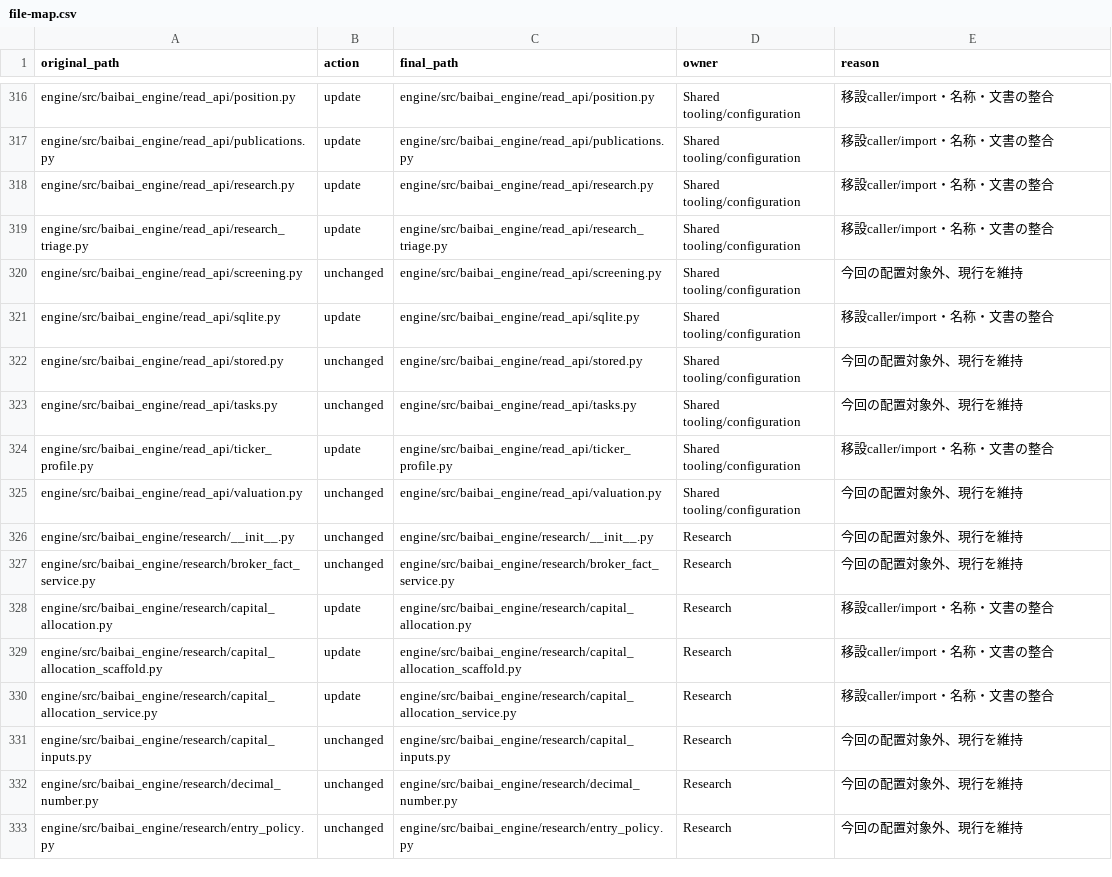
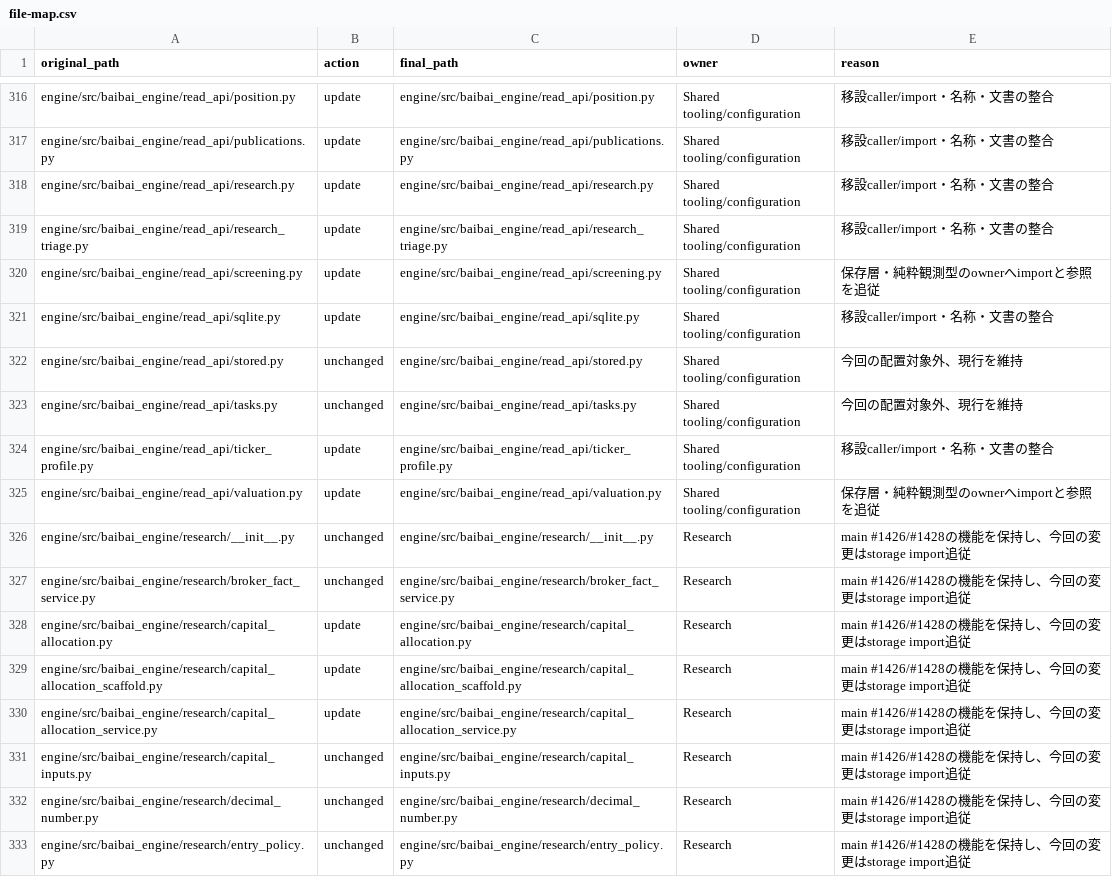
Before and after one commit to koumatsumoto/baibai-loop, a CSV file: reports/studies/2026-10-12-external-assessment-storage-layout/file-map.csv, drawn as a sheet; only a part is shown, gaps mark what is left out; the diff covers the shown part only.

```diff
--- a/reports/studies/2026-10-12-external-assessment-storage-layout/file-map.csv
+++ b/reports/studies/2026-10-12-external-assessment-storage-layout/file-map.csv
@@ -319,3 +319,3 @@ engine/src/baibai_engine/read_api/research.py,update,engine/src/baibai_engine/re
 engine/src/baibai_engine/read_api/research_triage.py,update,engine/src/baibai_engine/read_api/research_triage.py,Shared tooling/configuration,移設caller/import・名称・文書の整合
-engine/src/baibai_engine/read_api/screening.py,unchanged,engine/src/baibai_engine/read_api/screening.py,Shared tooling/configuration,今回の配置対象外、現行を維持
+engine/src/baibai_engine/read_api/screening.py,update,engine/src/baibai_engine/read_api/screening.py,Shared tooling/configuration,保存層・純粋観測型のownerへimportと参照を追従
 engine/src/baibai_engine/read_api/sqlite.py,update,engine/src/baibai_engine/read_api/sqlite.py,Shared tooling/configuration,移設caller/import・名称・文書の整合
@@ -324,10 +324,10 @@ engine/src/baibai_engine/read_api/tasks.py,unchanged,engine/src/baibai_engine/re
 engine/src/baibai_engine/read_api/ticker_profile.py,update,engine/src/baibai_engine/read_api/ticker_profile.py,Shared tooling/configuration,移設caller/import・名称・文書の整合
-engine/src/baibai_engine/read_api/valuation.py,unchanged,engine/src/baibai_engine/read_api/valuation.py,Shared tooling/configuration,今回の配置対象外、現行を維持
-engine/src/baibai_engine/research/__init__.py,unchanged,engine/src/baibai_engine/research/__init__.py,Research,今回の配置対象外、現行を維持
-engine/src/baibai_engine/research/broker_fact_service.py,unchanged,engine/src/baibai_engine/research/broker_fact_service.py,Research,今回の配置対象外、現行を維持
-engine/src/baibai_engine/research/capital_allocation.py,update,engine/src/baibai_engine/research/capital_allocation.py,Research,移設caller/import・名称・文書の整合
-engine/src/baibai_engine/research/capital_allocation_scaffold.py,update,engine/src/baibai_engine/research/capital_allocation_scaffold.py,Research,移設caller/import・名称・文書の整合
-engine/src/baibai_engine/research/capital_allocation_service.py,update,engine/src/baibai_engine/research/capital_allocation_service.py,Research,移設caller/import・名称・文書の整合
-engine/src/baibai_engine/research/capital_inputs.py,unchanged,engine/src/baibai_engine/research/capital_inputs.py,Research,今回の配置対象外、現行を維持
-engine/src/baibai_engine/research/decimal_number.py,unchanged,engine/src/baibai_engine/research/decimal_number.py,Research,今回の配置対象外、現行を維持
-engine/src/baibai_engine/research/entry_policy.py,unchanged,engine/src/baibai_engine/research/entry_policy.py,Research,今回の配置対象外、現行を維持
+engine/src/baibai_engine/read_api/valuation.py,update,engine/src/baibai_engine/read_api/valuation.py,Shared tooling/configuration,保存層・純粋観測型のownerへimportと参照を追従
+engine/src/baibai_engine/research/__init__.py,unchanged,engine/src/baibai_engine/research/__init__.py,Research,main #1426/#1428の機能を保持し、今回の変更はstorage import追従
+engine/src/baibai_engine/research/broker_fact_service.py,unchanged,engine/src/baibai_engine/research/broker_fact_service.py,Research,main #1426/#1428の機能を保持し、今回の変更はstorage import追従
+engine/src/baibai_engine/research/capital_allocation.py,update,engine/src/baibai_engine/research/capital_allocation.py,Research,main #1426/#1428の機能を保持し、今回の変更はstorage import追従
+engine/src/baibai_engine/research/capital_allocation_scaffold.py,update,engine/src/baibai_engine/research/capital_allocation_scaffold.py,Research,main #1426/#1428の機能を保持し、今回の変更はstorage import追従
+engine/src/baibai_engine/research/capital_allocation_service.py,update,engine/src/baibai_engine/research/capital_allocation_service.py,Research,main #1426/#1428の機能を保持し、今回の変更はstorage import追従
+engine/src/baibai_engine/research/capital_inputs.py,unchanged,engine/src/baibai_engine/research/capital_inputs.py,Research,main #1426/#1428の機能を保持し、今回の変更はstorage import追従
+engine/src/baibai_engine/research/decimal_number.py,unchanged,engine/src/baibai_engine/research/decimal_number.py,Research,main #1426/#1428の機能を保持し、今回の変更はstorage import追従
+engine/src/baibai_engine/research/entry_policy.py,unchanged,engine/src/baibai_engine/research/entry_policy.py,Research,main #1426/#1428の機能を保持し、今回の変更はstorage import追従
```
Also changed, not shown: 119 edited cells elsewhere in this file, 12 other files.
